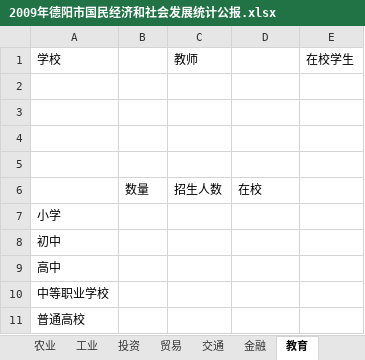
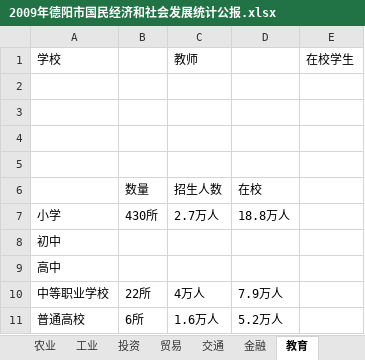
Before and after one commit to masachi/CrawlerForGraduate, an Excel workbook: file/2009年德阳市国民经济和社会发展统计公报.xlsx, sheet 教育, drawn as a sheet; values as stored, in another font and other column widths than the file's, no borders; removed rows and columns are numbered as before the commit, all else as after; the diff names each change by its address in the sheet, - before the commit and + after, or states it on an @@ line.

```diff
--- a/file/2009年德阳市国民经济和社会发展统计公报.xlsx (sheet 教育)
+++ b/file/2009年德阳市国民经济和社会发展统计公报.xlsx (sheet 教育)
-row 7: 小学
+row 7: 小学 | 430所 | 2.7万人 | 18.8万人
-row 10: 中等职业学校
-row 11: 普通高校
+row 10: 中等职业学校 | 22所 | 4万人 | 7.9万人
+row 11: 普通高校 | 6所 | 1.6万人 | 5.2万人
```
Also changed, not shown: sheet 综合, sheet 农业, sheet 贸易, sheet 投资, sheet 金融, sheet 交通, 1 more sheet, file/2006年德阳市国民经济和社会发展统计公报.xlsx, file/2007年德阳市国民经济和社会发展统计公报.xlsx, 11 other files.
